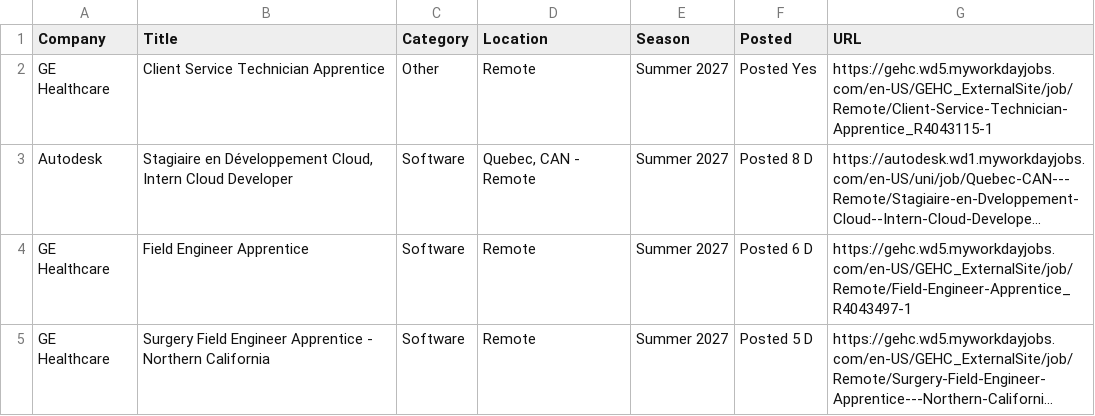
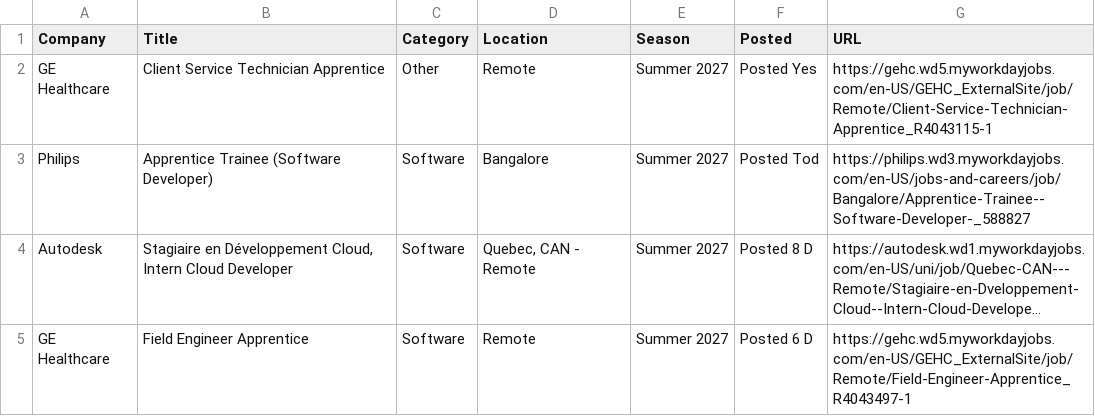
Before and after one commit to 10vulture1005/interns-work, a CSV file: data/internships.csv, drawn as a sheet; only a part is shown; the shorter side is filled out with more unchanged rows; long unchanged cells end in …; the diff names each change by its address in the sheet, - before the commit and + after, or states it on an @@ line.

```diff
--- a/data/internships.csv
+++ b/data/internships.csv
+row 3: Philips | Apprentice Trainee (Software Developer) | Software | Bangalore | Summer 2027 | Posted Tod | https://philips.wd3.myworkdayjobs.com/en-US/jobs-and-careers/job/Bangalore/Apprentice-Trainee--Software-Developer-_588827
```
Also changed, not shown: 9 other files.
